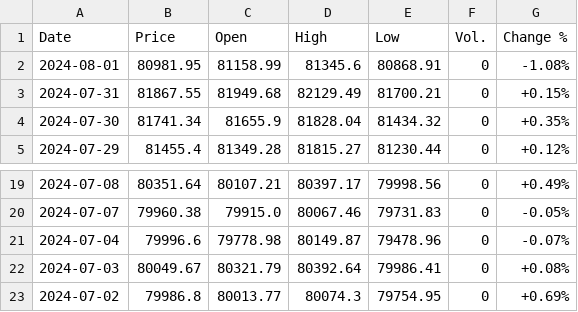
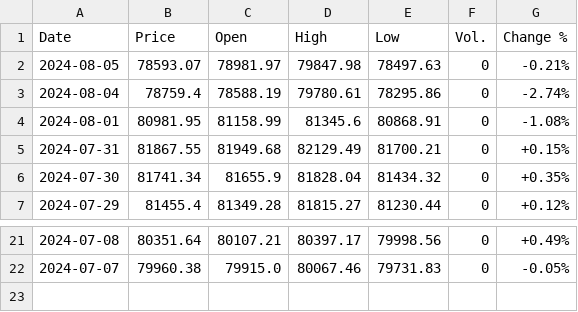
Before and after one commit to vanshik79godeshwar/Finance-Tracker, a CSV file: Backend/Data/sensex.csv, drawn as a sheet; only a part is shown, gaps mark what is left out.

```diff
--- a/Backend/Data/sensex.csv
+++ b/Backend/Data/sensex.csv
@@ -1,2 +1,4 @@
 Date,Price,Open,High,Low,Vol.,Change %
+2024-08-05,78593.07,78981.97,79847.98,78497.63,0,-0.21%
+2024-08-04,78759.4,78588.19,79780.61,78295.86,0,-2.74%
 2024-08-01,80981.95,81158.99,81345.6,80868.91,0,-1.08%
@@ -20,4 +22 @@ Date,Price,Open,High,Low,Vol.,Change %
 2024-07-07,79960.38,79915.0,80067.46,79731.83,0,-0.05%
-2024-07-04,79996.6,79778.98,80149.87,79478.96,0,-0.07%
-2024-07-03,80049.67,80321.79,80392.64,79986.41,0,+0.08%
-2024-07-02,79986.8,80013.77,80074.3,79754.95,0,+0.69%
```
Also changed, not shown: Backend/Data/nifty-50.csv, 20 other files.
